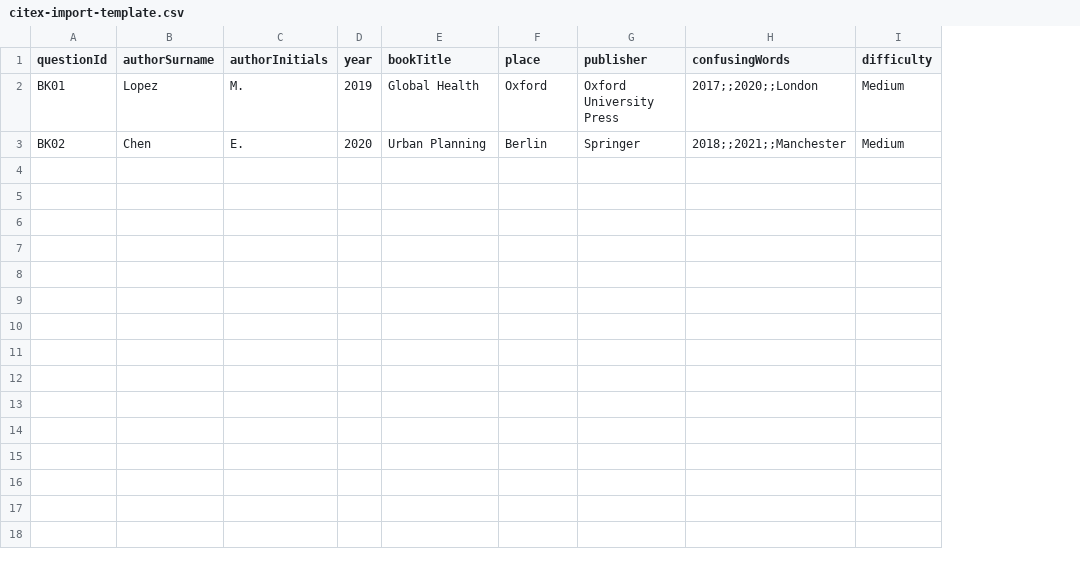
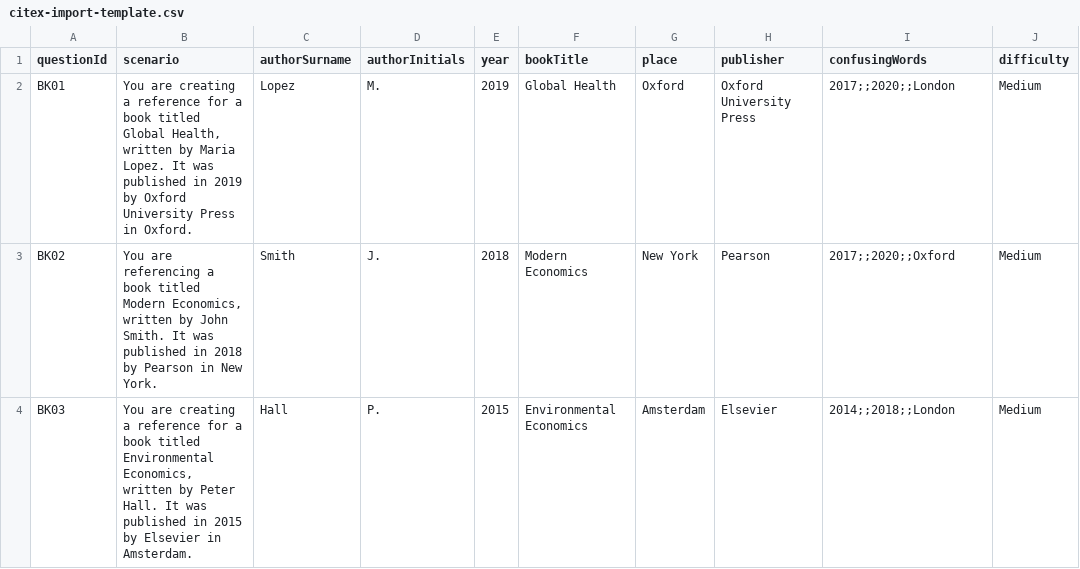
Before and after one commit to OObaji/Citexautomate, a CSV file: citex-tools/admin/templates/citex-import-template.csv, drawn as a sheet; addresses are those after the commit; the diff names each change by its address in the sheet, - before the commit and + after, or states it on an @@ line.

Commit message:
feat: update import template with short scenarios

```diff
--- a/citex-tools/admin/templates/citex-import-template.csv
+++ b/citex-tools/admin/templates/citex-import-template.csv
+column B (scenario), rows 2-3: You are creating a reference for a book titled Global Health, written by Maria Lopez. It was published in 2019 by Oxford University Press in Oxford. | You are referencing a book titled Modern Economics, written by John Smith. It was published in 2018 by Pearson in New York.
-C3 (authorSurname): Chen
+C3 (authorSurname): Smith
-D3 (authorInitials): E.
+D3 (authorInitials): J.
-E3 (year): 2020
+E3 (year): 2018
-F3 (bookTitle): Urban Planning
+F3 (bookTitle): Modern Economics
-G3 (place): Berlin
+G3 (place): New York
-H3 (publisher): Springer
+H3 (publisher): Pearson
-I3 (confusingWords): 2018;;2021;;Manchester
+I3 (confusingWords): 2017;;2020;;Oxford
+row 4: BK03 | You are creating a reference for a book titled Environmental Economics, written by Peter Hall. It was published in 2015 by Elsevier in Amsterdam. | Hall | P. | 2015 | Environmental Economics | Amsterdam | Elsevier | 2014;;2018;;London | Medium
```
